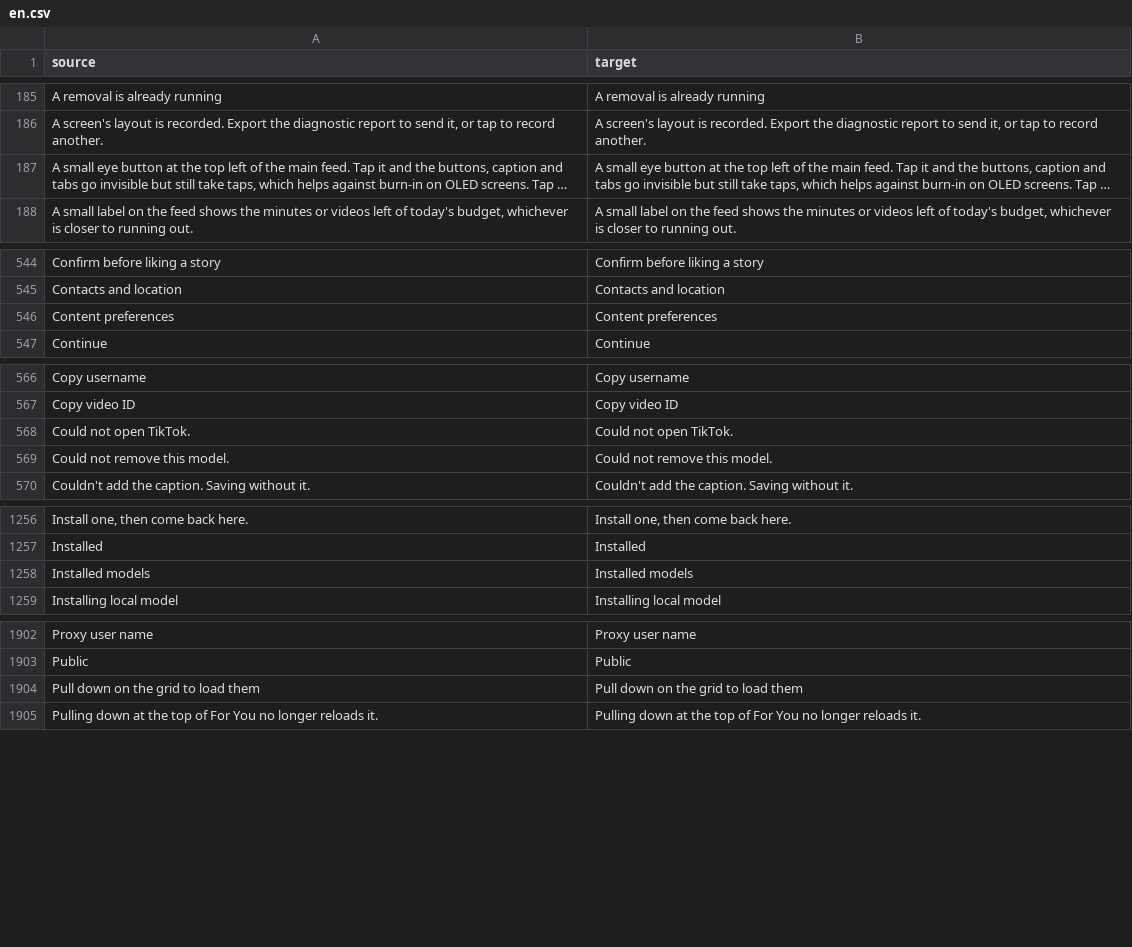
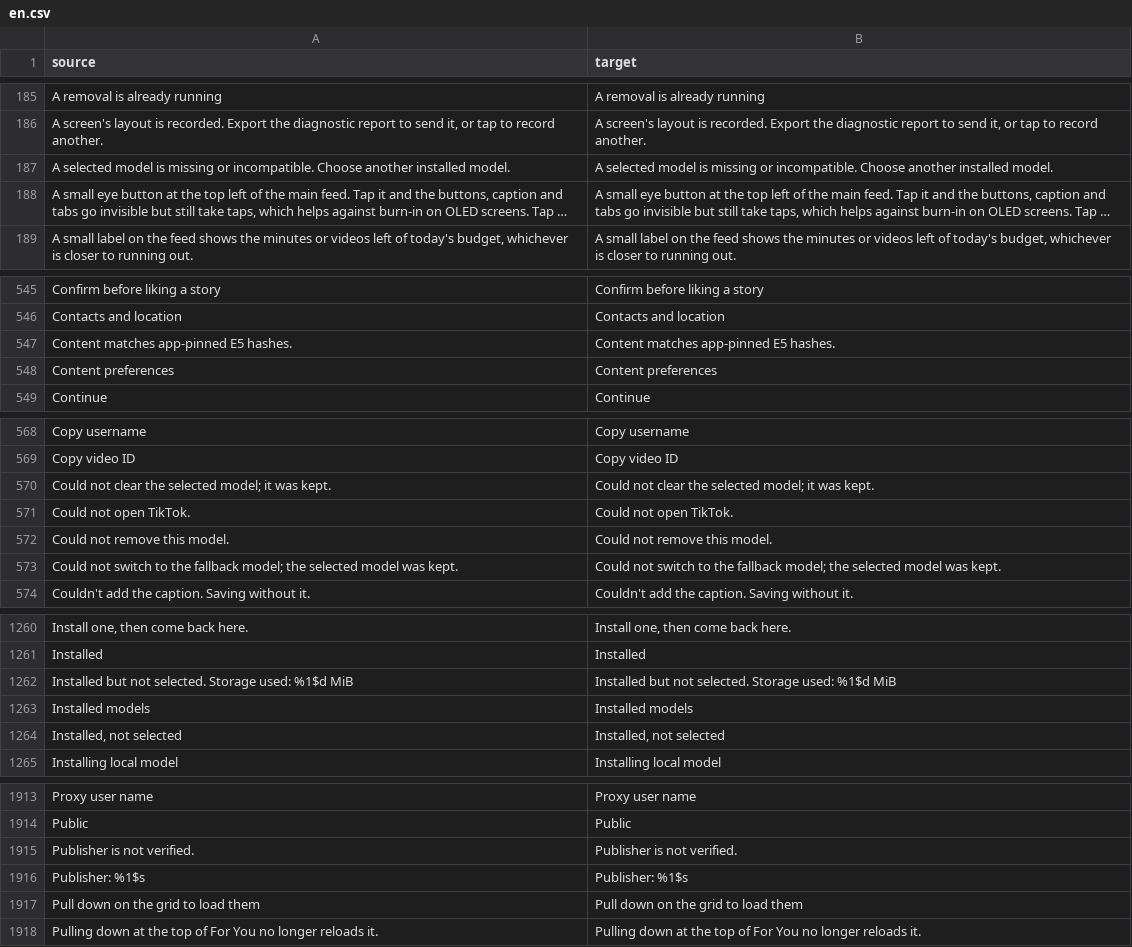
Before and after one commit to marcel322gg-png/StopSlop, a CSV file: extensions/tiktok/src/main/l10n/en.csv, drawn as a sheet; only a part is shown, gaps mark what is left out; long unchanged cells end in …; the diff covers the shown part only; the diff names each change by its address in the sheet, - before the commit and + after, or states it on an @@ line.

Commit message:
fix: reconcile local model selection state

```diff
--- a/extensions/tiktok/src/main/l10n/en.csv
+++ b/extensions/tiktok/src/main/l10n/en.csv
+row 187: A selected model is missing or incompatible. Choose another installed model. | A selected model is missing or incompatible. Choose another installed model.
+row 547: Content matches app-pinned E5 hashes. | Content matches app-pinned E5 hashes.
+row 570: Could not clear the selected model; it was kept. | Could not clear the selected model; it was kept.
+row 573: Could not switch to the fallback model; the selected model was kept. | Could not switch to the fallback model; the selected model was kept.
+row 1262: Installed but not selected. Storage used: %1$d MiB | Installed but not selected. Storage used: %1$d MiB
+row 1264: Installed, not selected | Installed, not selected
+row 1915: Publisher is not verified. | Publisher is not verified.
+row 1916: Publisher: %1$s | Publisher: %1$s
```
Also changed, not shown: 20 added rows elsewhere in this file, extensions/tiktok/src/main/l10n/de.tsv, 4 other files.
